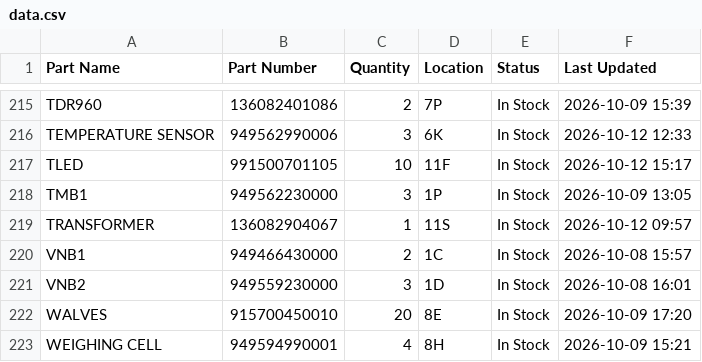
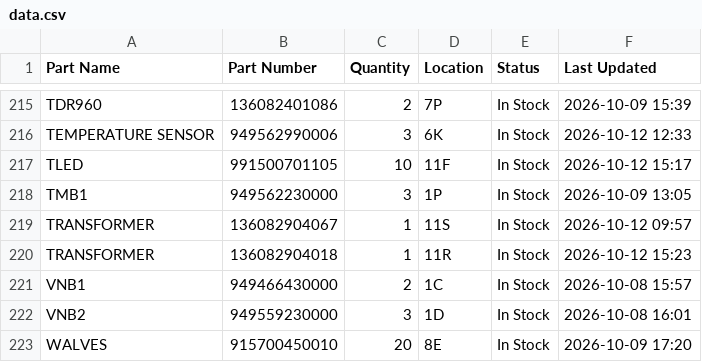
Before and after one commit to salmanaziz859-star/tms-stock, a CSV file: data.csv, drawn as a sheet; only a part is shown, gaps mark what is left out; the shorter side is filled out with more unchanged rows; the diff names each change by its address in the sheet, - before the commit and + after, or states it on an @@ line.

Commit message:
Stock update 2026-10-12 15:23

```diff
--- a/data.csv
+++ b/data.csv
+row 220: TRANSFORMER | 136082904018 | 1 | 11R | In Stock | 2026-10-12 15:23
```
Also changed, not shown: 1 other file.
